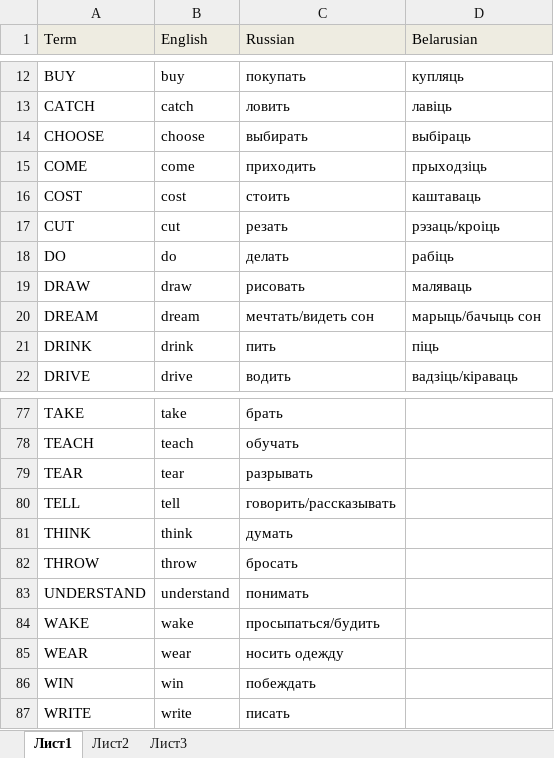
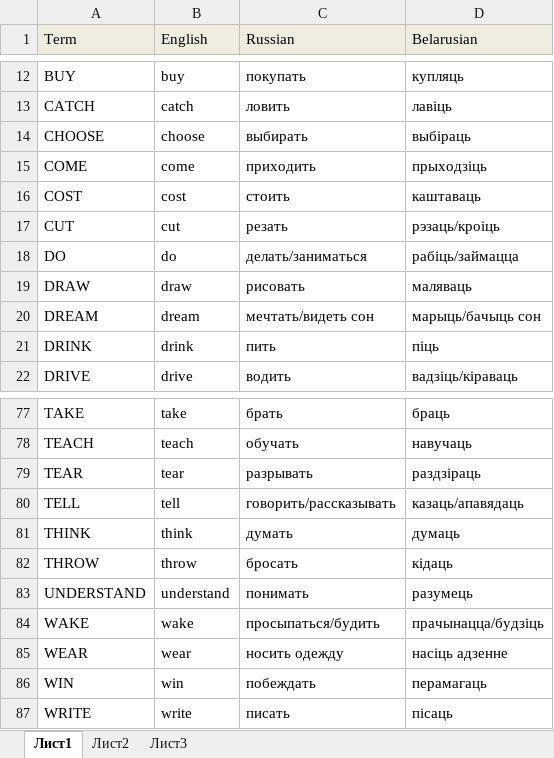
Before and after one commit to ivan-zinchanka-dev/IrregularVerbs, an Excel workbook: IrregularVerbs/Resources/localization.xlsx, sheet Лист1, drawn as a sheet; only a part is shown, gaps mark what is left out; values as stored, in another font and other column widths than the file's, no borders; the diff covers the shown part only; the diff names each change by its address in the sheet, - before the commit and + after, or states it on an @@ line.

```diff
--- a/IrregularVerbs/Resources/localization.xlsx (sheet Лист1)
+++ b/IrregularVerbs/Resources/localization.xlsx (sheet Лист1)
-C18 (Russian): делать
+C18 (Russian): делать/заниматься
-D18 (Belarusian): рабіць
+D18 (Belarusian): рабіць/займацца
-D77 (Belarusian): (empty)
+D77 (Belarusian): браць
-D78 (Belarusian): (empty)
+D78 (Belarusian): навучаць
-D79 (Belarusian): (empty)
+D79 (Belarusian): раздзіраць
-D80 (Belarusian): (empty)
+D80 (Belarusian): казаць/апавядаць
-D81 (Belarusian): (empty)
+D81 (Belarusian): думаць
-D82 (Belarusian): (empty)
+D82 (Belarusian): кідаць
-D83 (Belarusian): (empty)
+D83 (Belarusian): разумець
-D84 (Belarusian): (empty)
+D84 (Belarusian): прачынацца/будзіць
-D85 (Belarusian): (empty)
+D85 (Belarusian): насіць адзенне
-D86 (Belarusian): (empty)
+D86 (Belarusian): перамагаць
-D87 (Belarusian): (empty)
+D87 (Belarusian): пісаць
```
Also changed, not shown: 26 edited cells elsewhere in this sheet.
